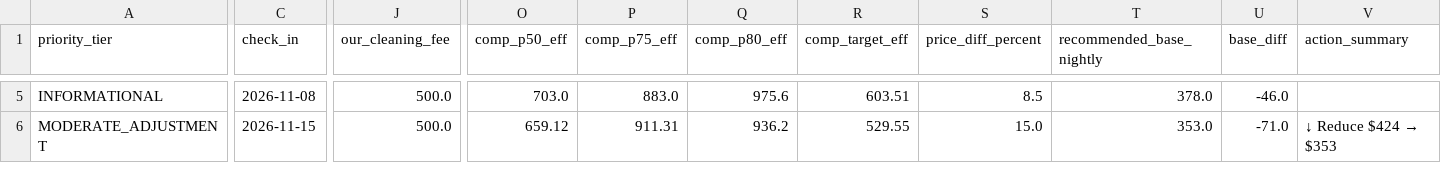
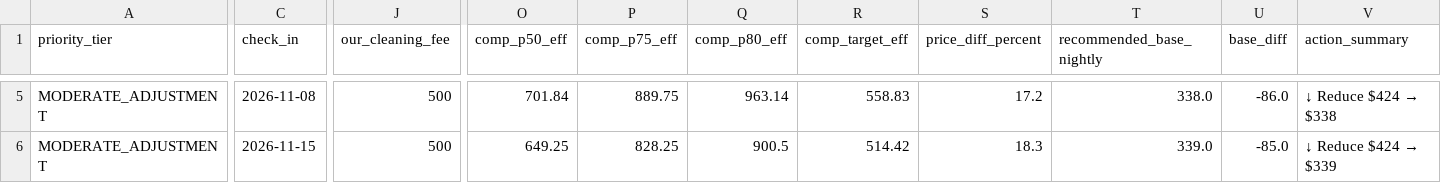
Before and after one commit to ivanpenkov/str-price-advisor, a CSV file: data/pricing_sheet_2026-10-06.csv, drawn as a sheet; only a part is shown, gaps mark what is left out; the diff covers the shown part only; the diff names each change by its address in the sheet, - before the commit and + after, or states it on an @@ line.

```diff
--- a/data/pricing_sheet_2026-10-06.csv
+++ b/data/pricing_sheet_2026-10-06.csv
-A5 (priority_tier): INFORMATIONAL
+A5 (priority_tier): MODERATE_ADJUSTMENT
-J5:J6 (our_cleaning_fee): 500.0
+J5:J6 (our_cleaning_fee): 500
-O5 (comp_p50_eff): 703.0
+O5 (comp_p50_eff): 701.84
-P5 (comp_p75_eff): 883.0
+P5 (comp_p75_eff): 889.75
-Q5 (comp_p80_eff): 975.6
+Q5 (comp_p80_eff): 963.14
-R5 (comp_target_eff): 603.51
+R5 (comp_target_eff): 558.83
-S5 (price_diff_percent): 8.5
+S5 (price_diff_percent): 17.2
-T5 (recommended_base_nightly): 378.0
+T5 (recommended_base_nightly): 338.0
-U5 (base_diff): -46.0
+U5 (base_diff): -86.0
@@ V5 (action_summary): (empty) → ↓ Reduce $424 → $338 @@
-O6 (comp_p50_eff): 659.12
+O6 (comp_p50_eff): 649.25
-P6 (comp_p75_eff): 911.31
+P6 (comp_p75_eff): 828.25
-Q6 (comp_p80_eff): 936.2
+Q6 (comp_p80_eff): 900.5
-R6 (comp_target_eff): 529.55
+R6 (comp_target_eff): 514.42
-S6 (price_diff_percent): 15.0
+S6 (price_diff_percent): 18.3
-T6 (recommended_base_nightly): 353.0
+T6 (recommended_base_nightly): 339.0
-U6 (base_diff): -71.0
+U6 (base_diff): -85.0
@@ V6 (action_summary): ↓ Reduce $424 → $353 → ↓ Reduce $424 → $339 @@
```
Also changed, not shown: 177 edited cells elsewhere in this file, docs/latest_sheet.csv, 12 other files.
